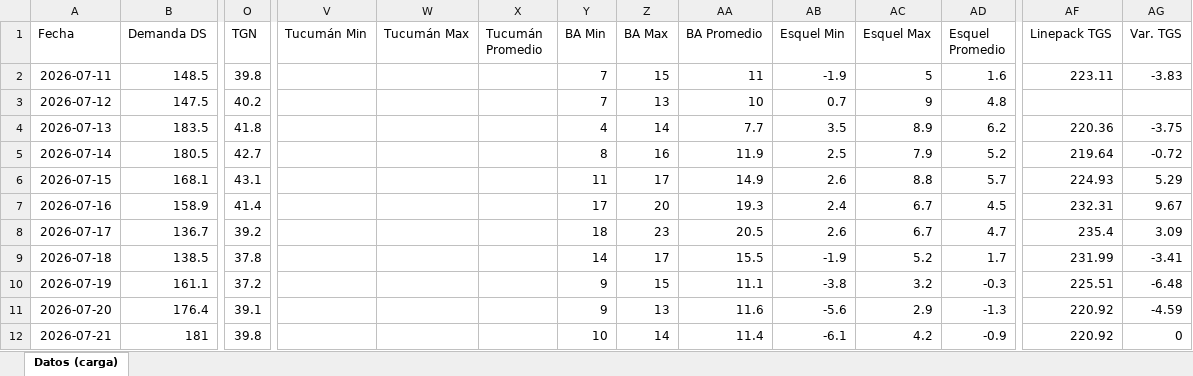
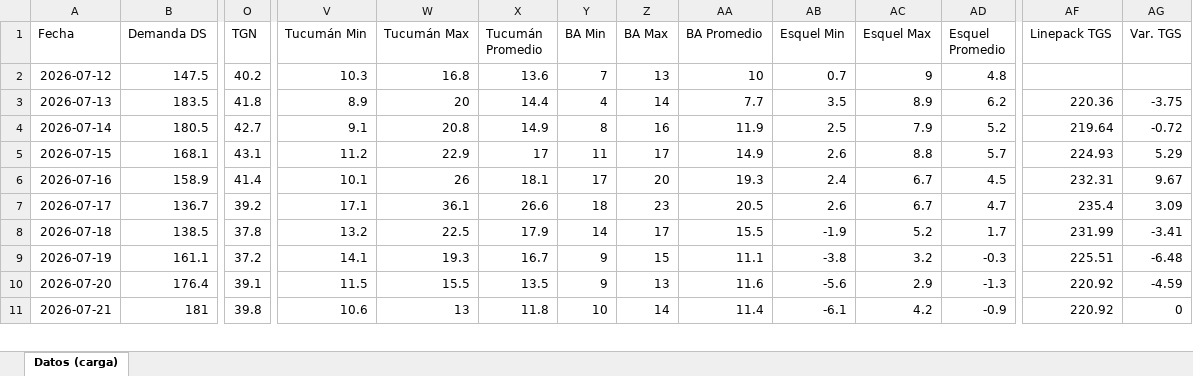
Before and after one commit to RodrigoManassero/estado-sistema-gas-rodrigo, an Excel workbook: data/carga_datos.xlsx, sheet Datos (carga), drawn as a sheet; only a part is shown, gaps mark what is left out; values as stored, in another font and other column widths than the file's, no borders; removed rows and columns are numbered as before the commit, all else as after; rows hold the shown columns only; the diff covers the shown part only; the diff names each change by its address in the sheet, - before the commit and + after, or states it on an @@ line.

```diff
--- a/data/carga_datos.xlsx (sheet Datos (carga))
+++ b/data/carga_datos.xlsx (sheet Datos (carga))
-row 2: 2026-07-11 | 148.5 | 39.8 |  |  |  | 7 | 15 | 11 | -1.9 | 5 | 1.6 | 223.11 | -3.83
-V2 (Tucumán Min): (empty)
+V2 (Tucumán Min): 10.3
-W2 (Tucumán Max): (empty)
+W2 (Tucumán Max): 16.8
-X2 (Tucumán Promedio): (empty)
+X2 (Tucumán Promedio): 13.6
-V3 (Tucumán Min): (empty)
+V3 (Tucumán Min): 8.9
-W3 (Tucumán Max): (empty)
+W3 (Tucumán Max): 20
-X3 (Tucumán Promedio): (empty)
+X3 (Tucumán Promedio): 14.4
-V4 (Tucumán Min): (empty)
+V4 (Tucumán Min): 9.1
-W4 (Tucumán Max): (empty)
+W4 (Tucumán Max): 20.8
-X4 (Tucumán Promedio): (empty)
+X4 (Tucumán Promedio): 14.9
-V5 (Tucumán Min): (empty)
+V5 (Tucumán Min): 11.2
-W5 (Tucumán Max): (empty)
+W5 (Tucumán Max): 22.9
-X5 (Tucumán Promedio): (empty)
+X5 (Tucumán Promedio): 17
-V6 (Tucumán Min): (empty)
+V6 (Tucumán Min): 10.1
-W6 (Tucumán Max): (empty)
+W6 (Tucumán Max): 26
-X6 (Tucumán Promedio): (empty)
+X6 (Tucumán Promedio): 18.1
-V7 (Tucumán Min): (empty)
+V7 (Tucumán Min): 17.1
-W7 (Tucumán Max): (empty)
+W7 (Tucumán Max): 36.1
-X7 (Tucumán Promedio): (empty)
+X7 (Tucumán Promedio): 26.6
-V8 (Tucumán Min): (empty)
+V8 (Tucumán Min): 13.2
-W8 (Tucumán Max): (empty)
+W8 (Tucumán Max): 22.5
-X8 (Tucumán Promedio): (empty)
+X8 (Tucumán Promedio): 17.9
-V9 (Tucumán Min): (empty)
+V9 (Tucumán Min): 14.1
-W9 (Tucumán Max): (empty)
+W9 (Tucumán Max): 19.3
-X9 (Tucumán Promedio): (empty)
+X9 (Tucumán Promedio): 16.7
-V10 (Tucumán Min): (empty)
+V10 (Tucumán Min): 11.5
-W10 (Tucumán Max): (empty)
+W10 (Tucumán Max): 15.5
-X10 (Tucumán Promedio): (empty)
+X10 (Tucumán Promedio): 13.5
-V11 (Tucumán Min): (empty)
+V11 (Tucumán Min): 10.6
-W11 (Tucumán Max): (empty)
+W11 (Tucumán Max): 13
-X11 (Tucumán Promedio): (empty)
+X11 (Tucumán Promedio): 11.8
```
Also changed, not shown: 1 added row and 151 edited cells elsewhere in this sheet, 35 other files.
